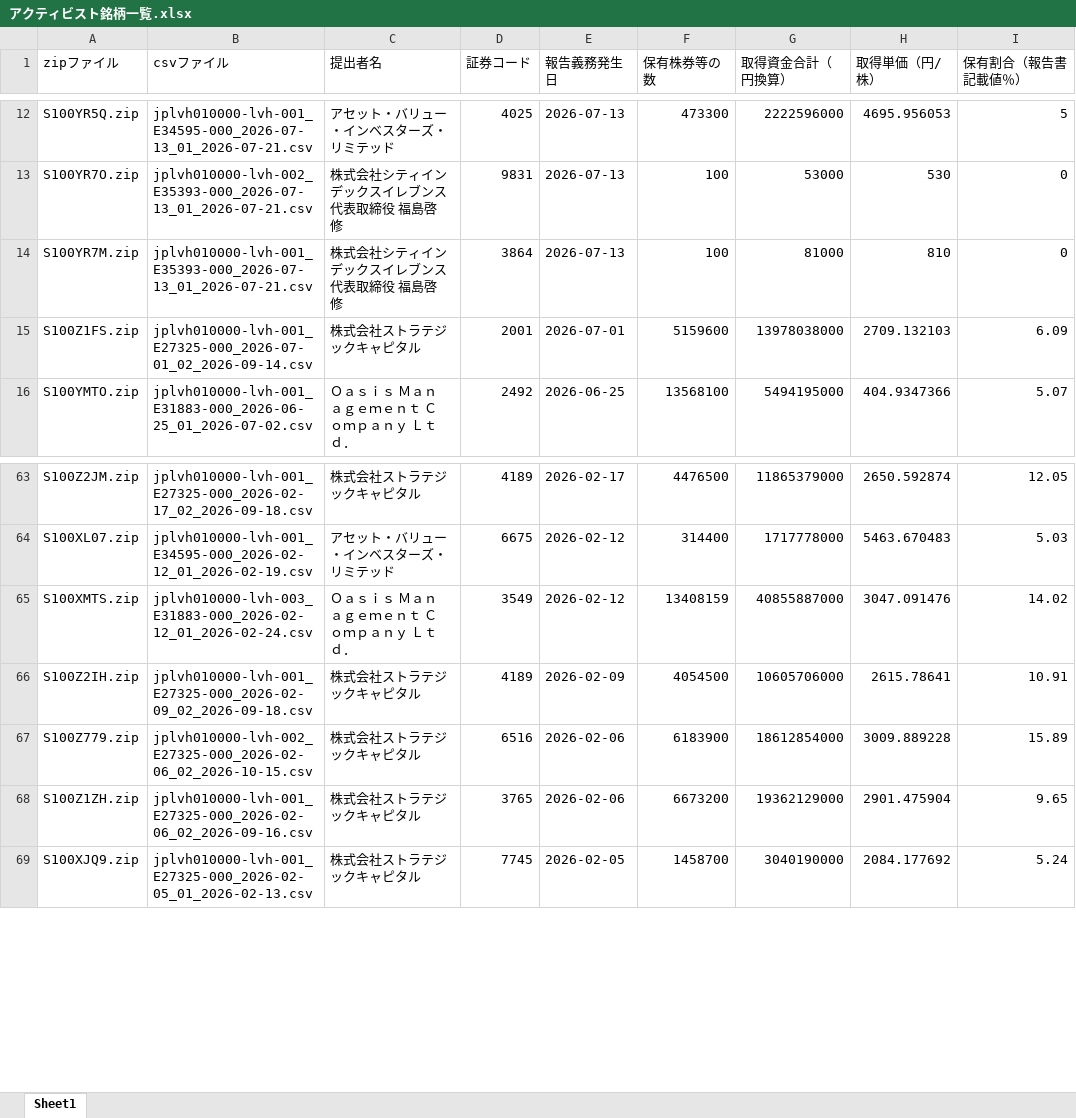
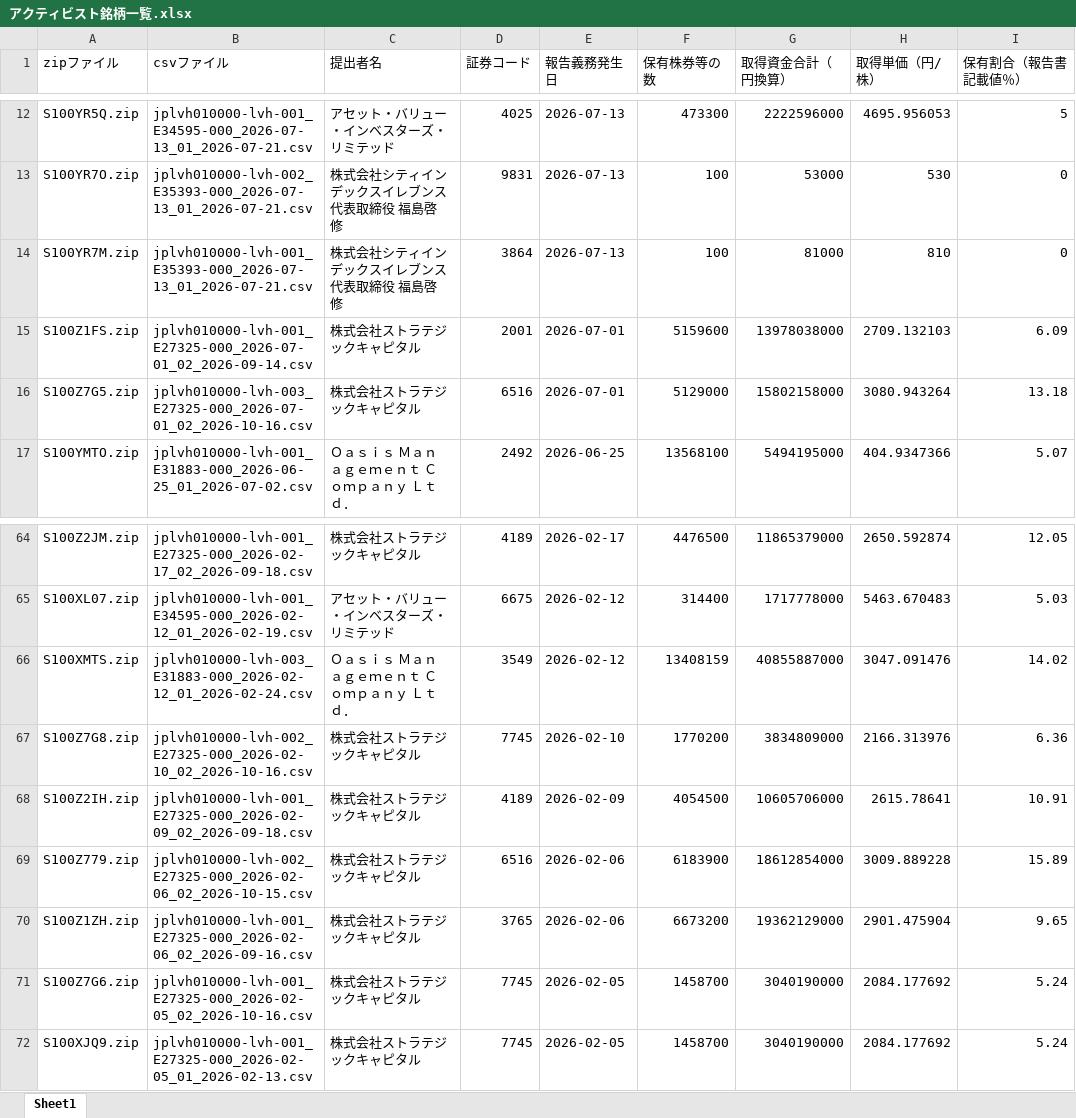
Before and after one commit to harubon1027-pixel/activist-results, an Excel workbook: docs/アクティビスト銘柄一覧.xlsx, sheet Sheet1, drawn as a sheet; only a part is shown, gaps mark what is left out; values as stored, in another font and other column widths than the file's, no borders; the diff names each change by its address in the sheet, - before the commit and + after, or states it on an @@ line.

```diff
--- a/docs/アクティビスト銘柄一覧.xlsx (sheet Sheet1)
+++ b/docs/アクティビスト銘柄一覧.xlsx (sheet Sheet1)
+row 16: S100Z7G5.zip | jplvh010000-lvh-003_E27325-000_2026-07-01_02_2026-10-16.csv | 株式会社ストラテジックキャピタル | 6516 | 2026-07-01 | 5129000 | 15802158000 | 3080.943264 | 13.18
+row 67: S100Z7G8.zip | jplvh010000-lvh-002_E27325-000_2026-02-10_02_2026-10-16.csv | 株式会社ストラテジックキャピタル | 7745 | 2026-02-10 | 1770200 | 3834809000 | 2166.313976 | 6.36
+row 71: S100Z7G6.zip | jplvh010000-lvh-001_E27325-000_2026-02-05_02_2026-10-16.csv | 株式会社ストラテジックキャピタル | 7745 | 2026-02-05 | 1458700 | 3040190000 | 2084.177692 | 5.24
```
Also changed, not shown: docs/アクティビスト銘柄_資産判定.xlsx, 1 other file.
